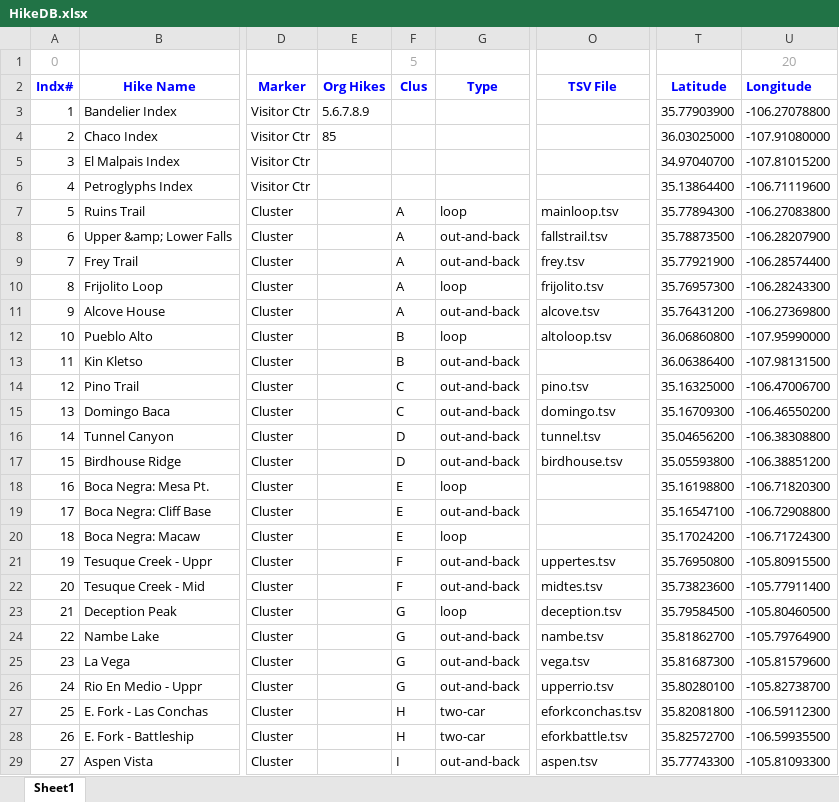
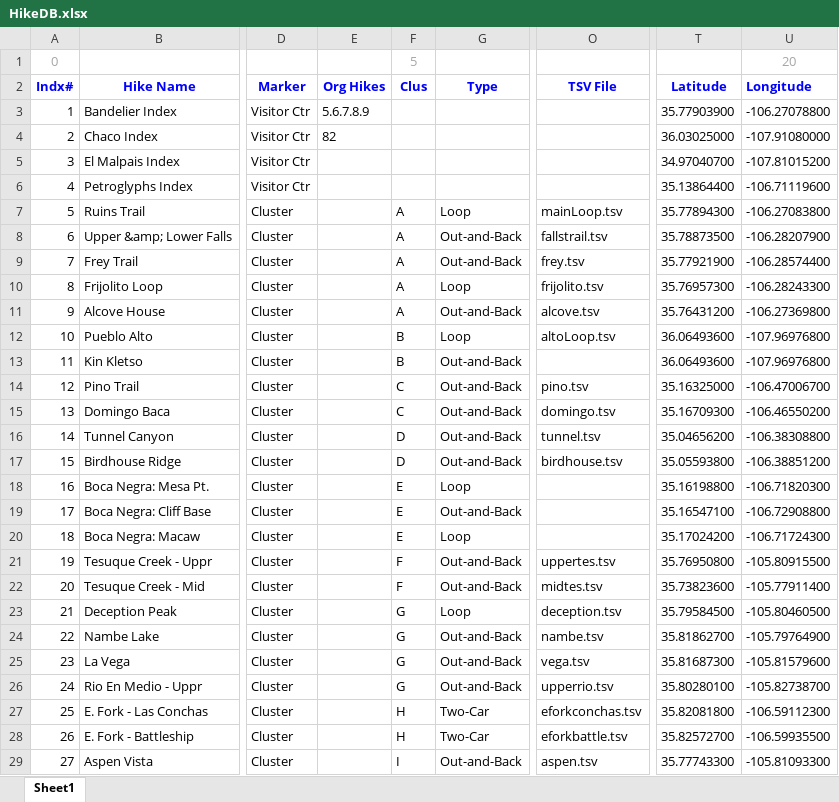
Before and after one commit to krcowles/ktesa, an Excel workbook: data/HikeDB.xlsx, sheet Sheet1, drawn as a sheet; only a part is shown, gaps mark what is left out; values as stored, in another font and other column widths than the file's, no borders; the diff covers the shown part only; the diff names each change by its address in the sheet, - before the commit and + after, or states it on an @@ line.

Commit message:
fixed VC cluster index no's and relocated Pueblo Alto marker loc for improved accuracy

```diff
--- a/data/HikeDB.xlsx (sheet Sheet1)
+++ b/data/HikeDB.xlsx (sheet Sheet1)
-E4 (Org Hikes): 85
+E4 (Org Hikes): 82
-G7 (Type): loop
+G7 (Type): Loop
-O7 (TSV File): mainloop.tsv
+O7 (TSV File): mainLoop.tsv
-G8:G9 (Type): out-and-back
+G8:G9 (Type): Out-and-Back
-G10 (Type): loop
+G10 (Type): Loop
-G11 (Type): out-and-back
+G11 (Type): Out-and-Back
-G12 (Type): loop
+G12 (Type): Loop
-O12 (TSV File): altoloop.tsv
+O12 (TSV File): altoLoop.tsv
-T12 (Latitude): 36.06860800
+T12 (Latitude): 36.06493600
-U12 (Longitude): -107.95990000
+U12 (Longitude): -107.96976800
-G13:G17 (Type): out-and-back
+G13:G17 (Type): Out-and-Back
-T13 (Latitude): 36.06386400
+T13 (Latitude): 36.06493600
-U13 (Longitude): -107.98131500
+U13 (Longitude): -107.96976800
-G18 (Type): loop
+G18 (Type): Loop
-G19 (Type): out-and-back
+G19 (Type): Out-and-Back
-G20 (Type): loop
+G20 (Type): Loop
-G21:G22 (Type): out-and-back
+G21:G22 (Type): Out-and-Back
-G23 (Type): loop
+G23 (Type): Loop
-G24:G26 (Type): out-and-back
+G24:G26 (Type): Out-and-Back
-G27:G28 (Type): two-car
+G27:G28 (Type): Two-Car
-G29 (Type): out-and-back
+G29 (Type): Out-and-Back
```
Also changed, not shown: 78 edited cells elsewhere in this sheet, 1 other file.
